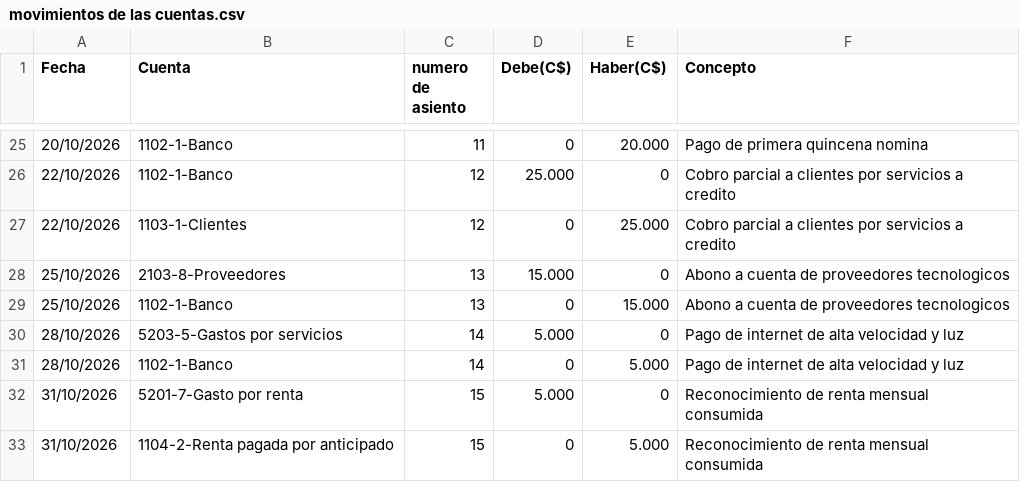
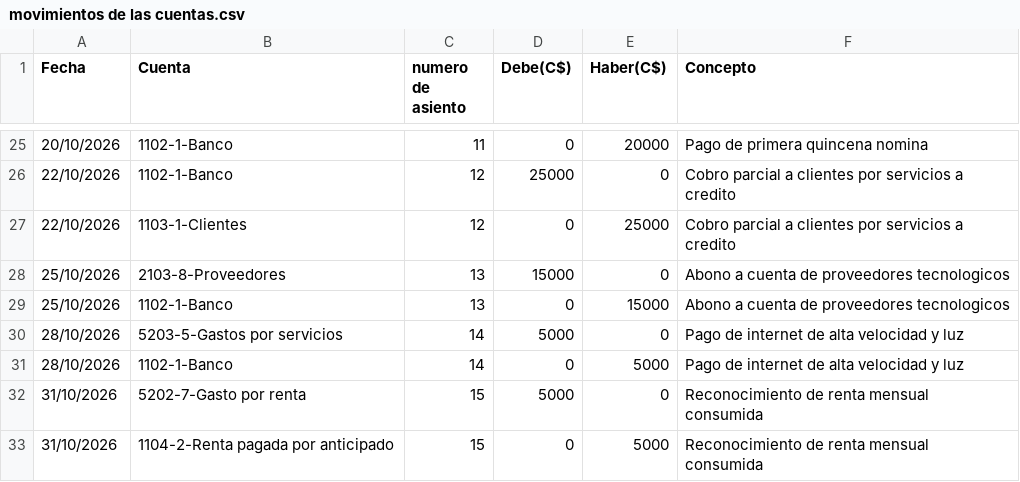
Before and after one commit to angelalejandroh3rn4nd3z123-hub/Proyecto-Cont-Progra, a CSV file: sistema contable/movimientos de las cuentas.csv, drawn as a sheet; only a part is shown, gaps mark what is left out; the diff covers the shown part only.

```diff
--- a/sistema contable/movimientos de las cuentas.csv
+++ b/sistema contable/movimientos de las cuentas.csv
@@ -25,9 +25,9 @@
-20/10/2026;1102-1-Banco;11;0;20.000;Pago de primera quincena nomina
-22/10/2026;1102-1-Banco;12;25.000;0;Cobro parcial a clientes por servicios a credito
-22/10/2026;1103-1-Clientes;12;0;25.000;Cobro parcial a clientes por servicios a credito
-25/10/2026;2103-8-Proveedores;13;15.000;0;Abono a cuenta de proveedores tecnologicos
-25/10/2026;1102-1-Banco;13;0;15.000;Abono a cuenta de proveedores tecnologicos
-28/10/2026;5203-5-Gastos por servicios;14;5.000;0;Pago de internet de alta velocidad y luz
-28/10/2026;1102-1-Banco;14;0;5.000;Pago de internet de alta velocidad y luz
-31/10/2026;5201-7-Gasto por renta;15;5.000;0;Reconocimiento de renta mensual consumida
-31/10/2026;1104-2-Renta pagada por anticipado;15;0;5.000;Reconocimiento de renta mensual consumida
+20/10/2026;1102-1-Banco;11;0;20000;Pago de primera quincena nomina
+22/10/2026;1102-1-Banco;12;25000;0;Cobro parcial a clientes por servicios a credito
+22/10/2026;1103-1-Clientes;12;0;25000;Cobro parcial a clientes por servicios a credito
+25/10/2026;2103-8-Proveedores;13;15000;0;Abono a cuenta de proveedores tecnologicos
+25/10/2026;1102-1-Banco;13;0;15000;Abono a cuenta de proveedores tecnologicos
+28/10/2026;5203-5-Gastos por servicios;14;5000;0;Pago de internet de alta velocidad y luz
+28/10/2026;1102-1-Banco;14;0;5000;Pago de internet de alta velocidad y luz
+31/10/2026;5202-7-Gasto por renta;15;5000;0;Reconocimiento de renta mensual consumida
+31/10/2026;1104-2-Renta pagada por anticipado;15;0;5000;Reconocimiento de renta mensual consumida
```
Also changed, not shown: 36 edited cells elsewhere in this file, sistema contable/bin/Debug/net8.0/catalogo de cuentas.csv, sistema contable/bin/Debug/net8.0/movimientos de las cuentas.csv, 23 other files.
